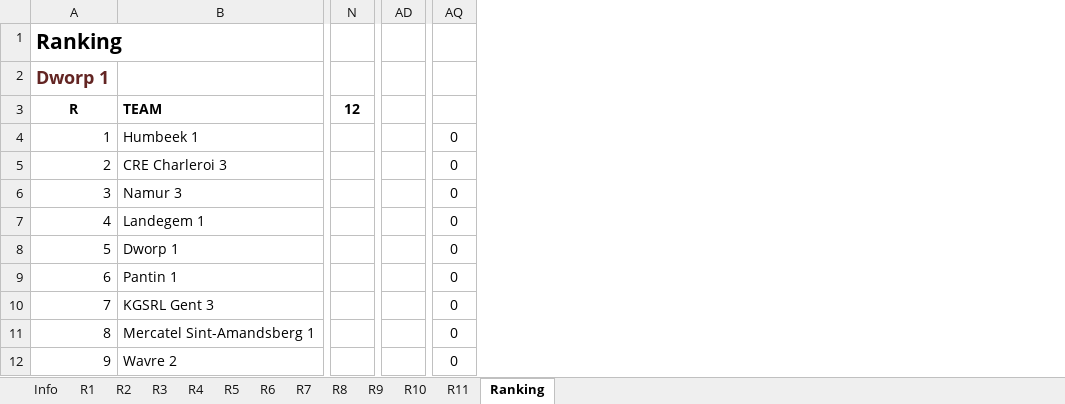
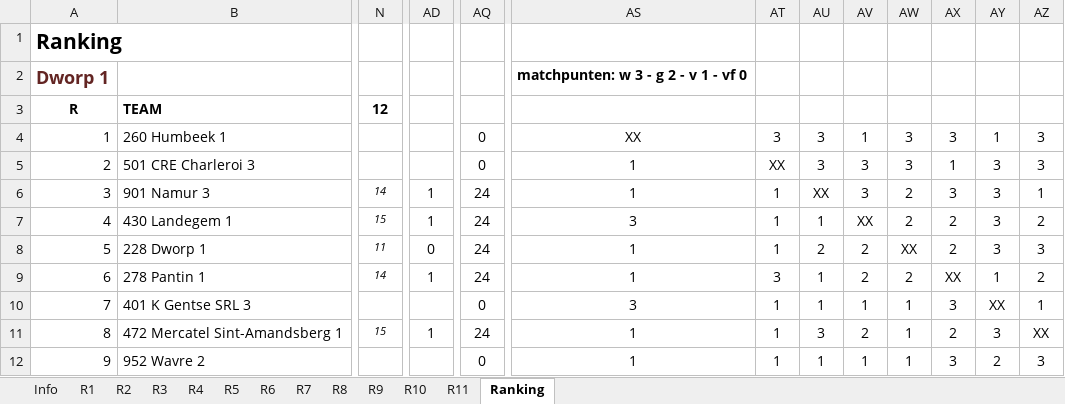
Before and after one commit to erpi/skdworp, an Excel workbook: _data/ni/ni0809/individueel_eindstand_dworp_12_0809.xlsx, sheet Ranking, drawn as a sheet; only a part is shown, gaps mark what is left out; values as stored, in another font and other column widths than the file's, no borders; removed rows and columns are numbered as before the commit, all else as after; the diff covers the shown part only; the diff names each change by its address in the sheet, - before the commit and + after, or states it on an @@ line.

```diff
--- a/_data/ni/ni0809/individueel_eindstand_dworp_12_0809.xlsx (sheet Ranking)
+++ b/_data/ni/ni0809/individueel_eindstand_dworp_12_0809.xlsx (sheet Ranking)
-column B, rows 3-12: TEAM | Humbeek 1 | CRE Charleroi 3 | Namur 3 | Landegem 1 | Dworp 1 | Pantin 1 | KGSRL Gent 3 | Mercatel Sint-Amandsberg 1 | Wavre 2
+column B, rows 3-12: TEAM | 260 Humbeek 1 | 501 CRE Charleroi 3 | 901 Namur 3 | 430 Landegem 1 | 228 Dworp 1 | 278 Pantin 1 | 401 K Gentse SRL 3 | 472 Mercatel Sint-Amandsberg 1 | 952 Wavre 2
+column AS, rows 2-12: matchpunten: w 3 - g 2 - v 1 - vf 0 |  | XX | 1 | 1 | 3 | 1 | 1 | 3 | 1 | 1
+column AT, rows 4-12: 3 | XX | 1 | 1 | 1 | 3 | 1 | 1 | 1
+column AU, rows 4-12: 3 | 3 | XX | 1 | 2 | 1 | 1 | 3 | 1
+column AV, rows 4-12: 1 | 3 | 3 | XX | 2 | 2 | 1 | 2 | 1
+column AW, rows 4-12: 3 | 3 | 2 | 2 | XX | 2 | 1 | 1 | 1
+column AX, rows 4-12: 3 | 1 | 3 | 2 | 2 | XX | 3 | 2 | 3
+column AY, rows 4-12: 1 | 3 | 3 | 3 | 3 | 1 | XX | 3 | 2
+column AZ, rows 4-12: 3 | 3 | 1 | 2 | 3 | 2 | 1 | XX | 3
-N6: (empty)
+N6: 14
-AD6:AD7: (empty)
+AD6:AD7: 1
-AQ6:AQ9: 0
+AQ6:AQ9: 24
-N7: (empty)
+N7: 15
-N8: (empty)
+N8: 11
-AD8: (empty)
+AD8: 0
-N9: (empty)
+N9: 14
-AD9: (empty)
+AD9: 1
-N11: (empty)
+N11: 15
-AD11: (empty)
+AD11: 1
-AQ11: 0
+AQ11: 24
```
Also changed, not shown: 5 added columns, 26 edited cells and cell formats elsewhere in this sheet, sheet Info, sheet R6, sheet R1, sheet R3, sheet R7, sheet R8, 6 more sheets, formulas that keep their value, 5 other files.
